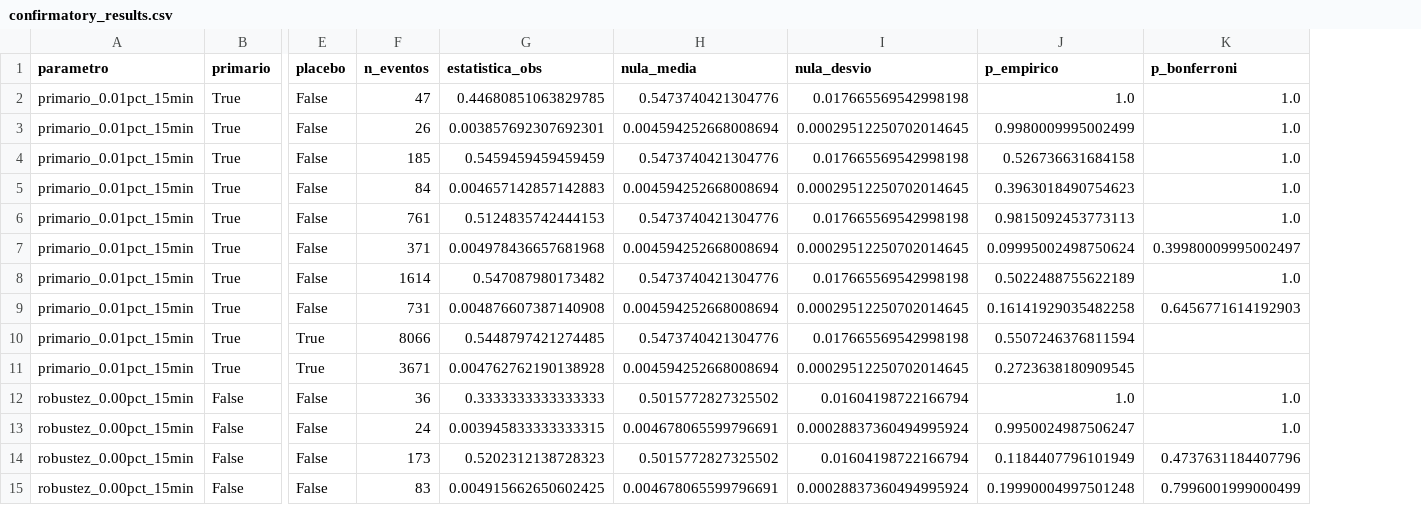
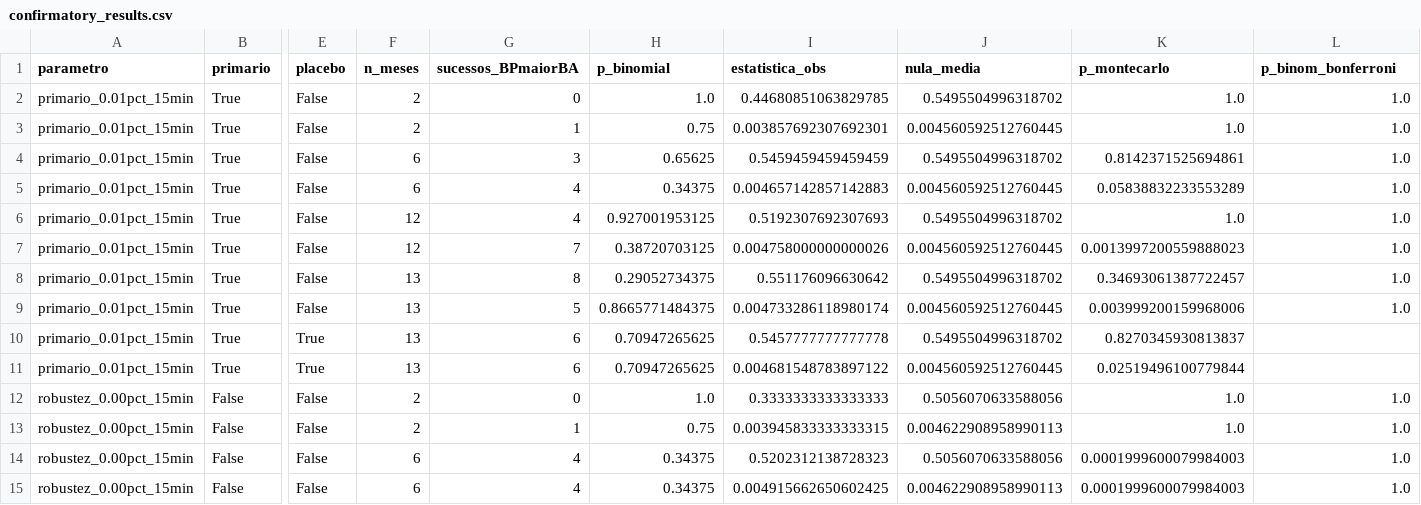
Before and after one commit to Hackathon-Trainee-FEA-dev/usdbrl-round-numbers, a CSV file: results/confirmatory_results.csv, drawn as a sheet; only a part is shown, gaps mark what is left out; removed rows and columns are numbered as before the commit, all else as after; the diff covers the shown part only; the diff names each change by its address in the sheet, - before the commit and + after, or states it on an @@ line.

Commit message:
results: rerun confirmatory test under literal Osler design (null holds)
N=5000 control sets, session-filtered, monthly binomial sign test + Monte
Carlo complement, across the primary design and 3 robustness variants.

- H1a (reversal): null on both tests, every grid and variant. Observed bounce
  rate ~0.55, matching the ~56% Osler reports for arbitrary levels.
- H1b (acceleration): null on the literal sign test (all p_binomial >= 0.34).
  The Monte Carlo flags some grids, but ALSO flags the R$0.01 placebo (p=0.025)
  -- diagnosing the Monte Carlo magnitude "signal" as a pooling artifact, not
  anchoring. The monthly sign test does not fall for it.

Null result stands under the literal design, consistent with the earlier
proxy run. Reproducible with `python -m src.run_analysis`.

```diff
--- a/results/confirmatory_results.csv
+++ b/results/confirmatory_results.csv
-column F (n_eventos), rows 2-15: 47 | 26 | 185 | 84 | 761 | 371 | 1614 | 731 | 8066 | 3671 | 36 | 24 | 173 | 83
+column F (n_meses), rows 2-15: 2 | 2 | 6 | 6 | 12 | 12 | 13 | 13 | 13 | 13 | 2 | 2 | 6 | 6
+column G (sucessos_BPmaiorBA), rows 2-15: 0 | 1 | 3 | 4 | 4 | 7 | 8 | 5 | 6 | 6 | 0 | 1 | 4 | 4
+column H (p_binomial), rows 2-15: 1.0 | 0.75 | 0.65625 | 0.34375 | 0.927001953125 | 0.38720703125 | 0.29052734375 | 0.8665771484375 | 0.70947265625 | 0.70947265625 | 1.0 | 0.75 | 0.34375 | 0.34375
-column I (nula_desvio), rows 2-15: 0.017665569542998198 | 0.00029512250702014645 | 0.017665569542998198 | 0.00029512250702014645 | 0.017665569542998198 | 0.00029512250702014645 | 0.017665569542998198 | 0.00029512250702014645 | 0.017665569542998198 | 0.00029512250702014645 | 0.01604198722166794 | 0.00028837360494995924 | 0.01604198722166794 | 0.00028837360494995924
-column J (p_empirico), rows 2-15: 1.0 | 0.9980009995002499 | 0.526736631684158 | 0.3963018490754623 | 0.9815092453773113 | 0.09995002498750624 | 0.5022488755622189 | 0.16141929035482258 | 0.5507246376811594 | 0.2723638180909545 | 1.0 | 0.9950024987506247 | 0.1184407796101949 | 0.19990004997501248
+column K (p_montecarlo), rows 2-15: 1.0 | 1.0 | 0.8142371525694861 | 0.05838832233553289 | 1.0 | 0.0013997200559888023 | 0.34693061387722457 | 0.003999200159968006 | 0.8270345930813837 | 0.02519496100779844 | 1.0 | 1.0 | 0.0001999600079984003 | 0.0001999600079984003
-L1: p_bonferroni
+L1: p_binom_bonferroni
-J2 (nula_media): 0.5473740421304776
+J2 (nula_media): 0.5495504996318702
-J3 (nula_media): 0.004594252668008694
+J3 (nula_media): 0.004560592512760445
-J4 (nula_media): 0.5473740421304776
+J4 (nula_media): 0.5495504996318702
-J5 (nula_media): 0.004594252668008694
+J5 (nula_media): 0.004560592512760445
-I6 (estatistica_obs): 0.5124835742444153
+I6 (estatistica_obs): 0.5192307692307693
-J6 (nula_media): 0.5473740421304776
+J6 (nula_media): 0.5495504996318702
-I7 (estatistica_obs): 0.004978436657681968
+I7 (estatistica_obs): 0.004758000000000026
-J7 (nula_media): 0.004594252668008694
+J7 (nula_media): 0.004560592512760445
-L7 (p_binom_bonferroni): 0.39980009995002497
+L7 (p_binom_bonferroni): 1.0
-I8 (estatistica_obs): 0.547087980173482
+I8 (estatistica_obs): 0.551176096630642
-J8 (nula_media): 0.5473740421304776
+J8 (nula_media): 0.5495504996318702
-I9 (estatistica_obs): 0.004876607387140908
+I9 (estatistica_obs): 0.004733286118980174
-J9 (nula_media): 0.004594252668008694
+J9 (nula_media): 0.004560592512760445
-L9 (p_binom_bonferroni): 0.6456771614192903
+L9 (p_binom_bonferroni): 1.0
-I10 (estatistica_obs): 0.5448797421274485
+I10 (estatistica_obs): 0.5457777777777778
-J10 (nula_media): 0.5473740421304776
+J10 (nula_media): 0.5495504996318702
-I11 (estatistica_obs): 0.004762762190138928
+I11 (estatistica_obs): 0.004681548783897122
-J11 (nula_media): 0.004594252668008694
+J11 (nula_media): 0.004560592512760445
-J12 (nula_media): 0.5015772827325502
+J12 (nula_media): 0.5056070633588056
-J13 (nula_media): 0.004678065599796691
+J13 (nula_media): 0.004622908958990113
-J14 (nula_media): 0.5015772827325502
+J14 (nula_media): 0.5056070633588056
-L14 (p_binom_bonferroni): 0.4737631184407796
+L14 (p_binom_bonferroni): 1.0
-J15 (nula_media): 0.004678065599796691
+J15 (nula_media): 0.004622908958990113
-L15 (p_binom_bonferroni): 0.7996001999000499
+L15 (p_binom_bonferroni): 1.0
```
Also changed, not shown: 51 edited cells elsewhere in this file.
